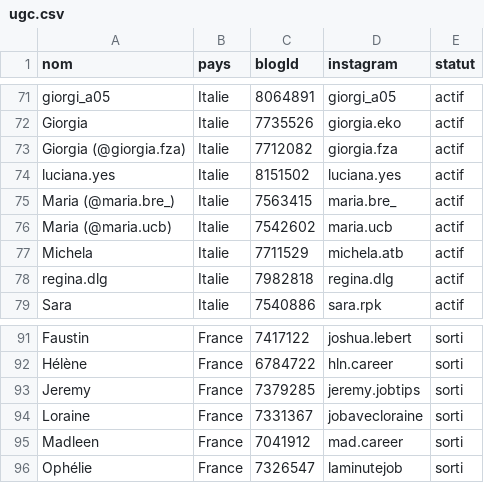
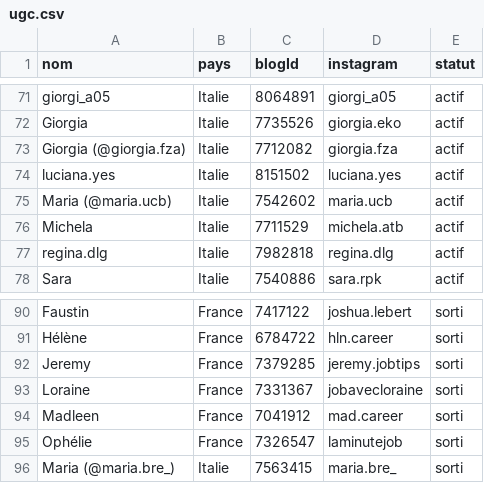
Before and after one commit to creator-ugc/creator-ugc.github.io, a CSV file: ugc-9c2e21c0e664/ugc.csv, drawn as a sheet; only a part is shown, gaps mark what is left out.

```diff
--- a/ugc-9c2e21c0e664/ugc.csv
+++ b/ugc-9c2e21c0e664/ugc.csv
@@ -74,3 +74,2 @@ Giorgia (@giorgia.fza),Italie,7712082,giorgia.fza,actif
 luciana.yes,Italie,8151502,luciana.yes,actif
-Maria (@maria.bre_),Italie,7563415,maria.bre_,actif
 Maria (@maria.ucb),Italie,7542602,maria.ucb,actif
@@ -96 +95,2 @@ Madleen,France,7041912,mad.career,sorti
 Ophélie,France,7326547,laminutejob,sorti
+Maria (@maria.bre_),Italie,7563415,maria.bre_,sorti
```
Also changed, not shown: 3 other files.
